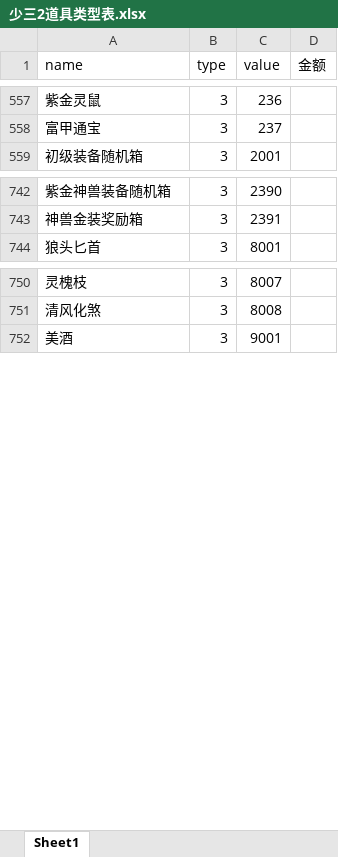
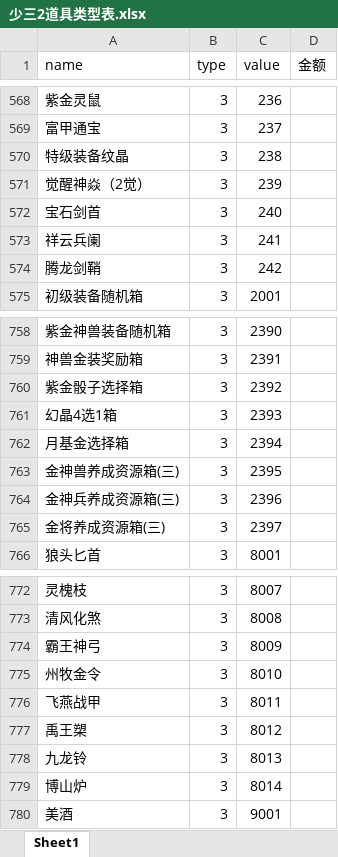
Before and after one commit to jackiejen1/RobotizationTest, an Excel workbook: com/Tools/MyPoco/info_tab/少三2道具类型表.xlsx, sheet Sheet1, drawn as a sheet; only a part is shown, gaps mark what is left out; values as stored, in another font and other column widths than the file's, no borders; the diff covers the shown part only; the diff names each change by its address in the sheet, - before the commit and + after, or states it on an @@ line.

```diff
--- a/com/Tools/MyPoco/info_tab/少三2道具类型表.xlsx (sheet Sheet1)
+++ b/com/Tools/MyPoco/info_tab/少三2道具类型表.xlsx (sheet Sheet1)
+row 570: 特级装备纹晶 | 3 | 238
+row 571: 觉醒神焱（2觉） | 3 | 239
+row 572: 宝石剑首 | 3 | 240
+row 573: 祥云兵阑 | 3 | 241
+row 574: 腾龙剑鞘 | 3 | 242
+row 760: 紫金骰子选择箱 | 3 | 2392
+row 761: 幻晶4选1箱 | 3 | 2393
+row 762: 月基金选择箱 | 3 | 2394
+row 763: 金神兽养成资源箱(三) | 3 | 2395
+row 764: 金神兵养成资源箱(三) | 3 | 2396
+row 765: 金将养成资源箱(三) | 3 | 2397
+row 774: 霸王神弓 | 3 | 8009
+row 775: 州牧金令 | 3 | 8010
+row 776: 飞燕战甲 | 3 | 8011
+row 777: 禹王槊 | 3 | 8012
+row 778: 九龙铃 | 3 | 8013
+row 779: 博山炉 | 3 | 8014
```
Also changed, not shown: 11 added rows and 4 edited cells elsewhere in this sheet, com/Tools/MyPoco/info_tab/少三2关卡类型表.xlsx, 6 other files.
